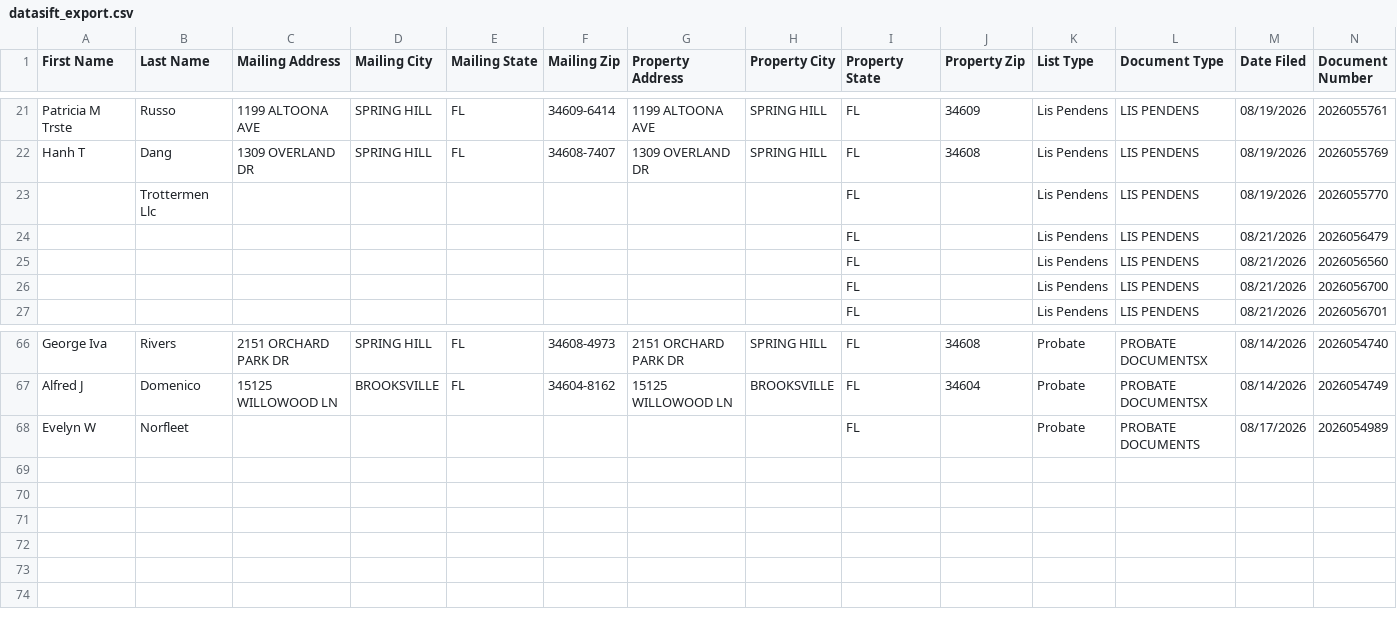
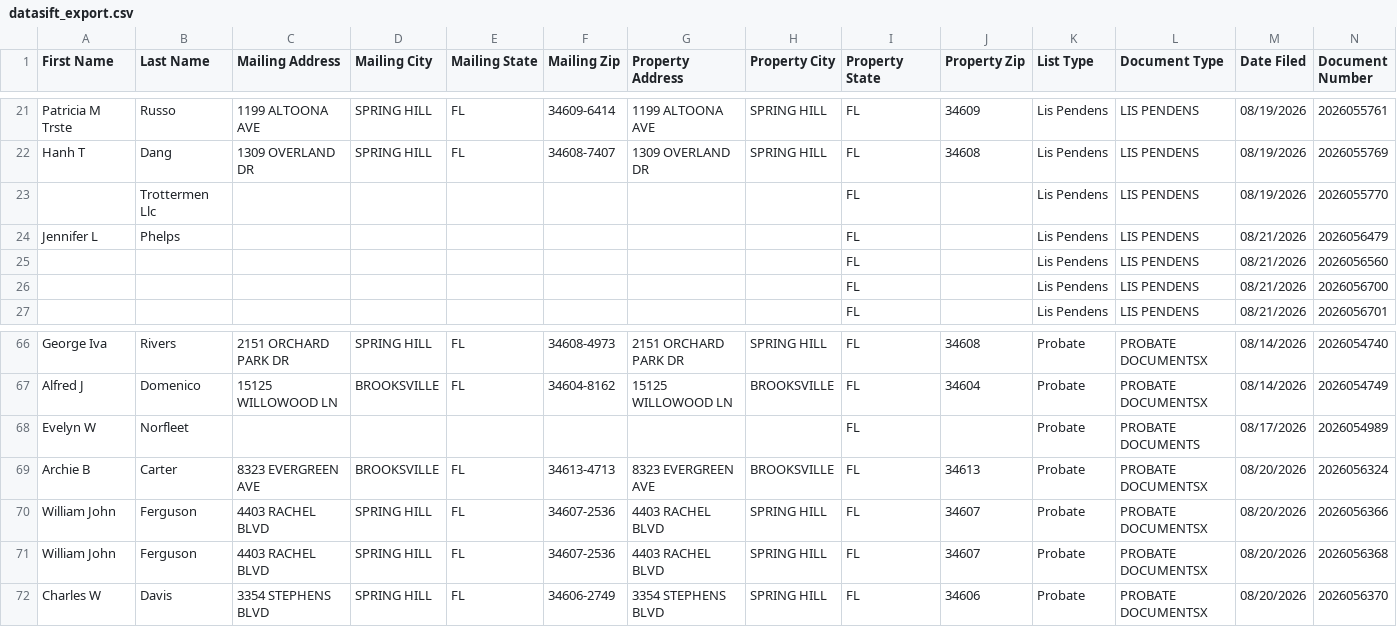
Before and after one commit to davidgunz13/hernando-lead-scraper, a CSV file: dashboard/datasift_export.csv, drawn as a sheet; only a part is shown, gaps mark what is left out; rows hold the shown columns only; the diff names each change by its address in the sheet, - before the commit and + after, or states it on an @@ line.

```diff
--- a/dashboard/datasift_export.csv
+++ b/dashboard/datasift_export.csv
-A24 (First Name): (empty)
+A24 (First Name): Jennifer L
-B24 (Last Name): (empty)
+B24 (Last Name): Phelps
+row 69: Archie B | Carter | 8323 EVERGREEN AVE | BROOKSVILLE | FL | 34613-4713 | 8323 EVERGREEN AVE | BROOKSVILLE | FL | 34613 | Probate | PROBATE DOCUMENTSX | 08/20/2026 | 2026056324
+row 70: William John | Ferguson | 4403 RACHEL BLVD | SPRING HILL | FL | 34607-2536 | 4403 RACHEL BLVD | SPRING HILL | FL | 34607 | Probate | PROBATE DOCUMENTSX | 08/20/2026 | 2026056366
+row 71: William John | Ferguson | 4403 RACHEL BLVD | SPRING HILL | FL | 34607-2536 | 4403 RACHEL BLVD | SPRING HILL | FL | 34607 | Probate | PROBATE DOCUMENTSX | 08/20/2026 | 2026056368
+row 72: Charles W | Davis | 3354 STEPHENS BLVD | SPRING HILL | FL | 34606-2749 | 3354 STEPHENS BLVD | SPRING HILL | FL | 34606 | Probate | PROBATE DOCUMENTSX | 08/20/2026 | 2026056370
```
Also changed, not shown: data/datasift_export.csv, 2 other files.
